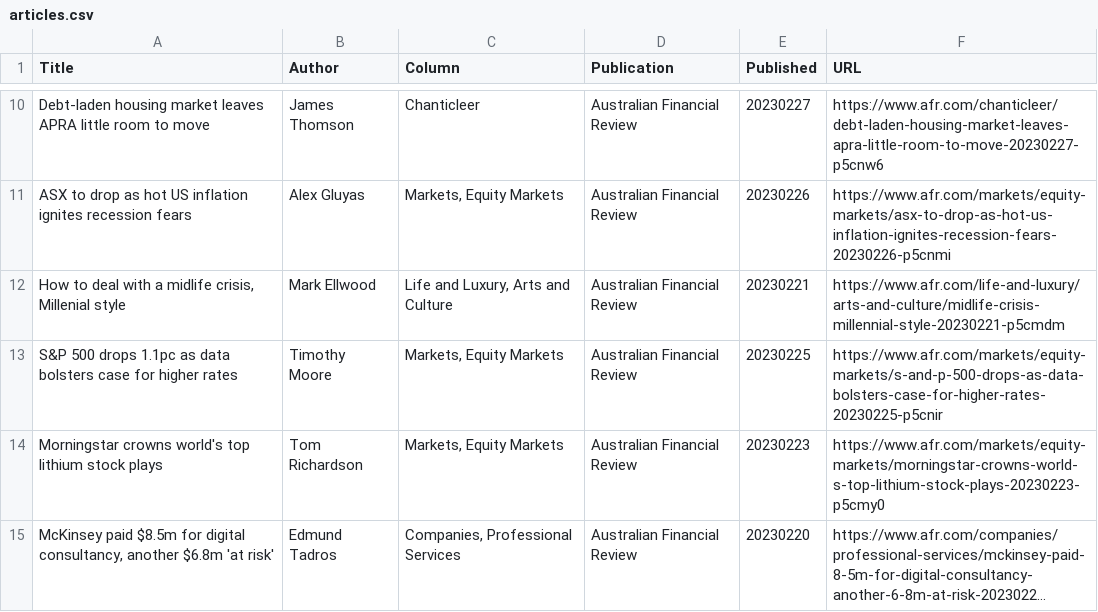
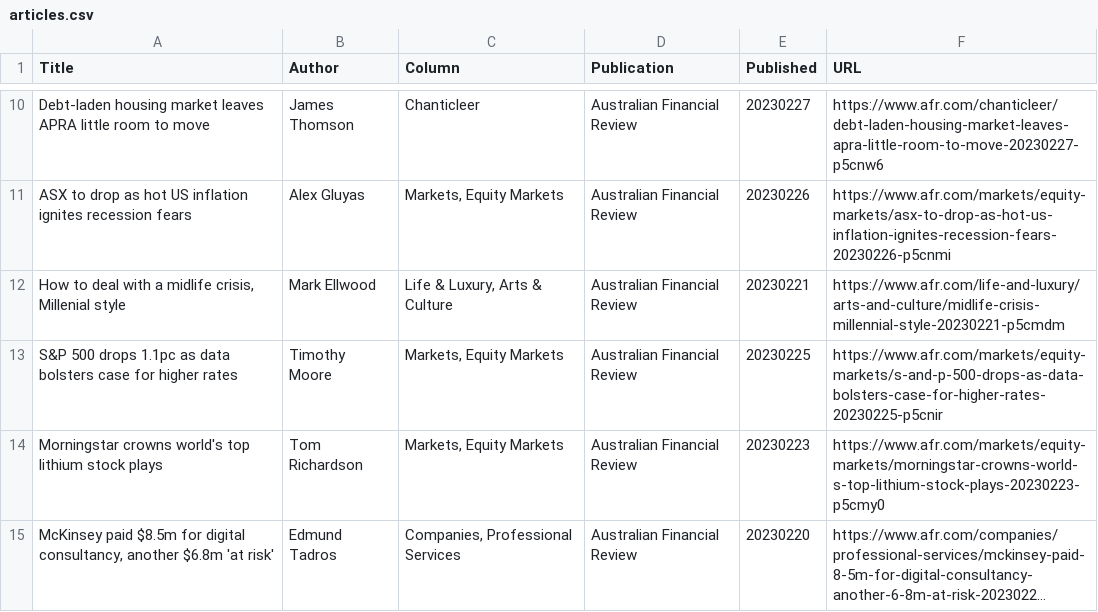
Before and after one commit to jaymarichua/afr-metadata, a CSV file: articles.csv, drawn as a sheet; only a part is shown, gaps mark what is left out; long unchanged cells end in ….

Commit message:
Update articles.csv

```diff
--- a/articles.csv
+++ b/articles.csv
@@ -11,3 +11,3 @@ Title, Author, Column, Publication, Published, URL
 "ASX to drop as hot US inflation ignites recession fears", "Alex Gluyas", "Markets, Equity Markets", Australian Financial Review, 20230226, https://www.afr.com/markets/equity-markets/asx-to-drop-as-hot-us-inflation-ignites-recession-fears-20230226-p5cnmi
-"How to deal with a midlife crisis, Millenial style", "Mark Ellwood", "Life and Luxury, Arts and Culture", Australian Financial Review, 20230221, https://www.afr.com/life-and-luxury/arts-and-culture/midlife-crisis-millennial-style-20230221-p5cmdm
+"How to deal with a midlife crisis, Millenial style", "Mark Ellwood", "Life & Luxury, Arts & Culture", Australian Financial Review, 20230221, https://www.afr.com/life-and-luxury/arts-and-culture/midlife-crisis-millennial-style-20230221-p5cmdm
 "S&P 500 drops 1.1pc as data bolsters case for higher rates", "Timothy Moore", "Markets, Equity Markets", Australian Financial Review, 20230225, https://www.afr.com/markets/equity-markets/s-and-p-500-drops-as-data-bolsters-case-for-higher-rates-20230225-p5cnir
```
